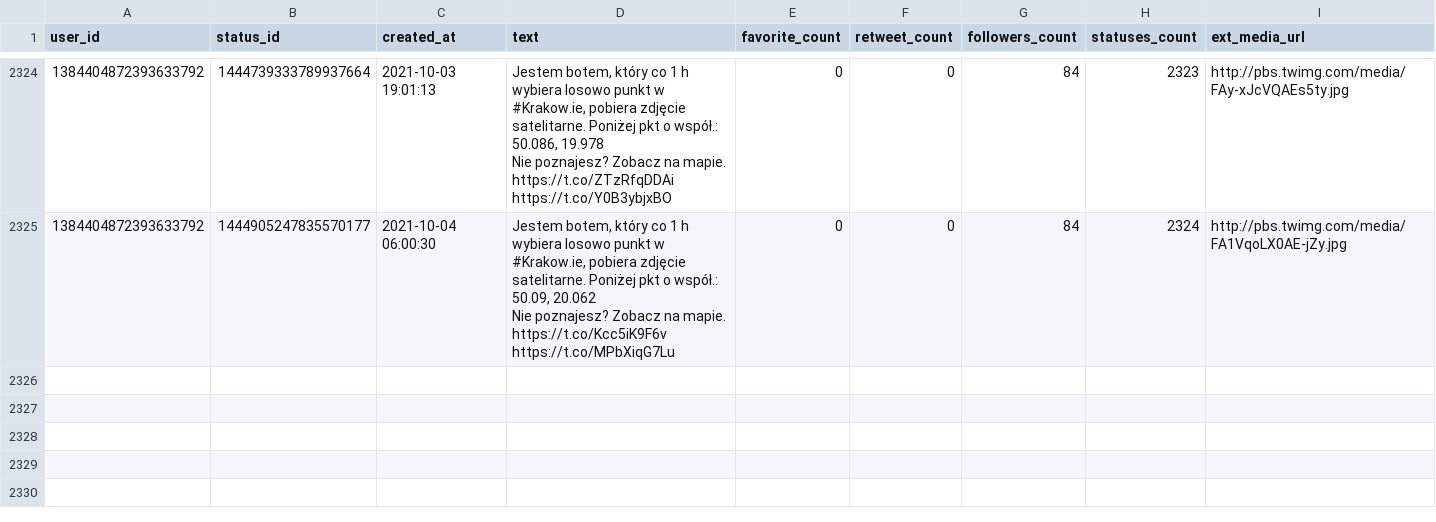
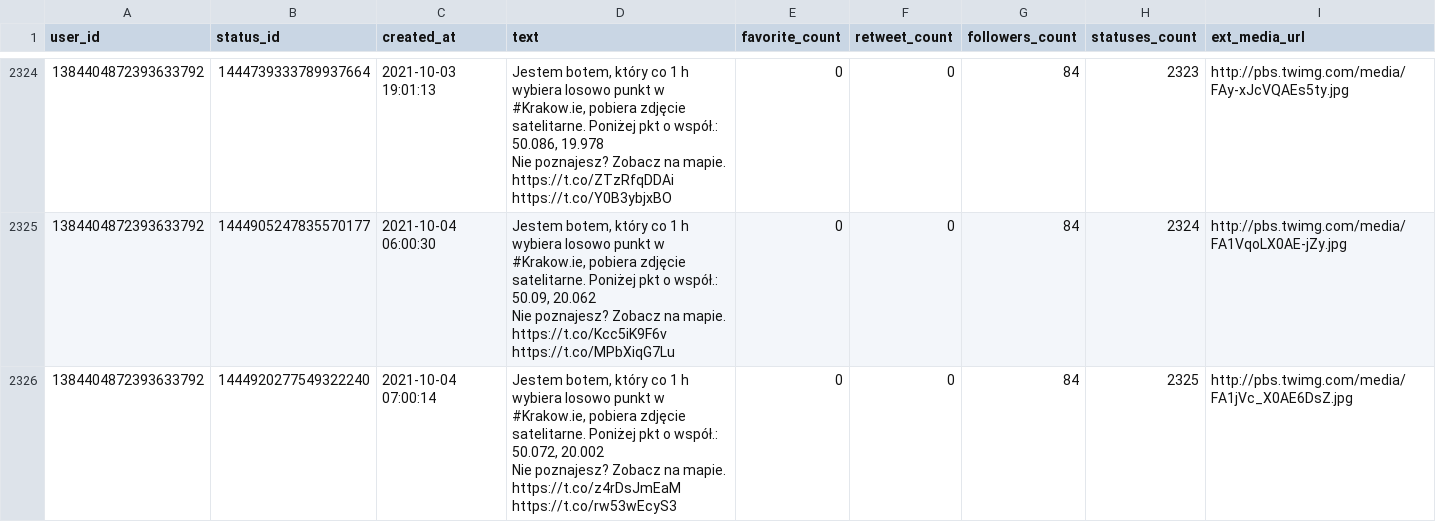
Before and after one commit to sms1962/botblog, a CSV file: data/botkrakow_archiwum_twitow.csv, drawn as a sheet; only a part is shown, gaps mark what is left out; ↵ is a line break in a cell; the diff names each change by its address in the sheet, - before the commit and + after, or states it on an @@ line.

Commit message:
Zapisanie nowych twitow botkrakow

```diff
--- a/data/botkrakow_archiwum_twitow.csv
+++ b/data/botkrakow_archiwum_twitow.csv
+row 2326: 1384404872393633792 | 1444920277549322240 | 2021-10-04 07:00:14 | Jestem botem, który co 1 h wybiera losowo punkt w #Krakow.ie, pobiera zdjęcie satelitarne. Poniżej pkt o współ.: 50.072, 20.002 ↵ Nie poznajesz? Zobacz na mapie. https://t.co/z4rDsJmEaM https://t.co/rw53wEcyS3 | 0 | 0 | 84 | 2325 | http://pbs.twimg.com/media/FA1jVc_X0AE6DsZ.jpg
```
Also changed, not shown: 1 other file.
